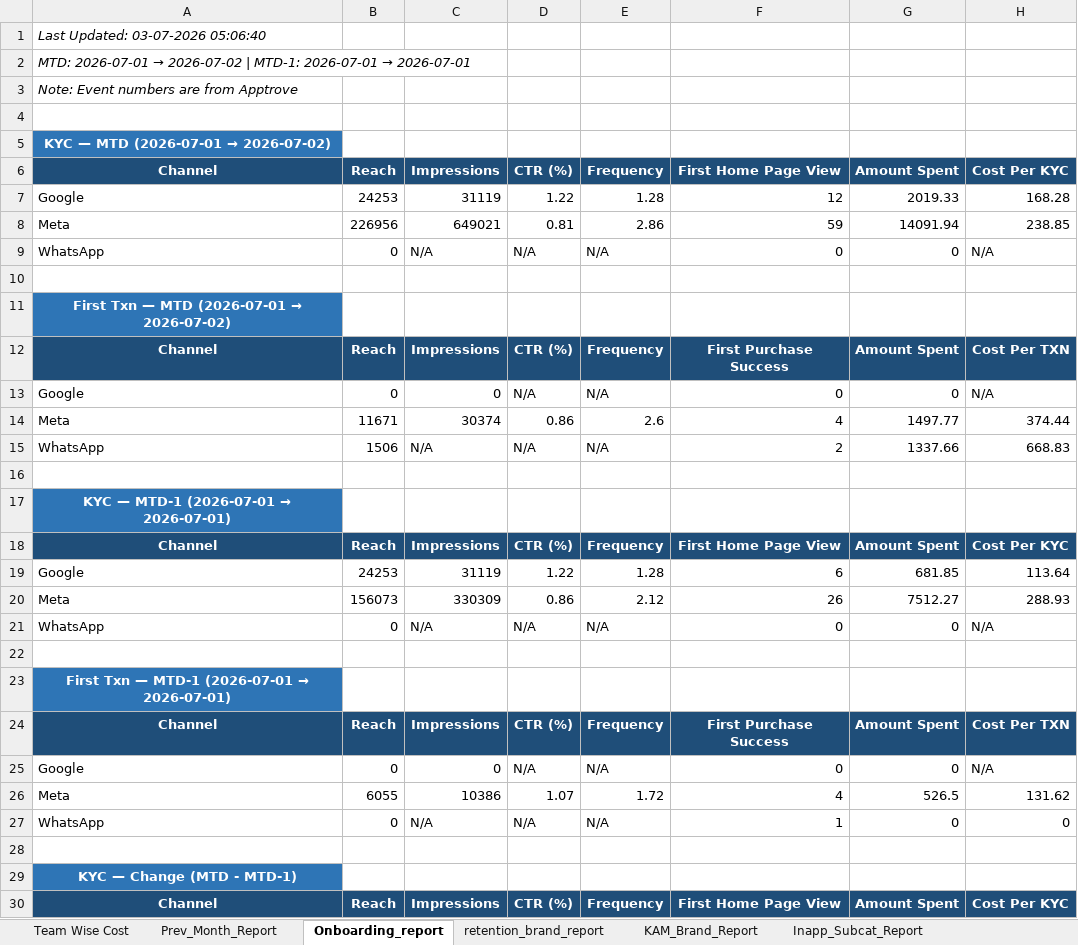
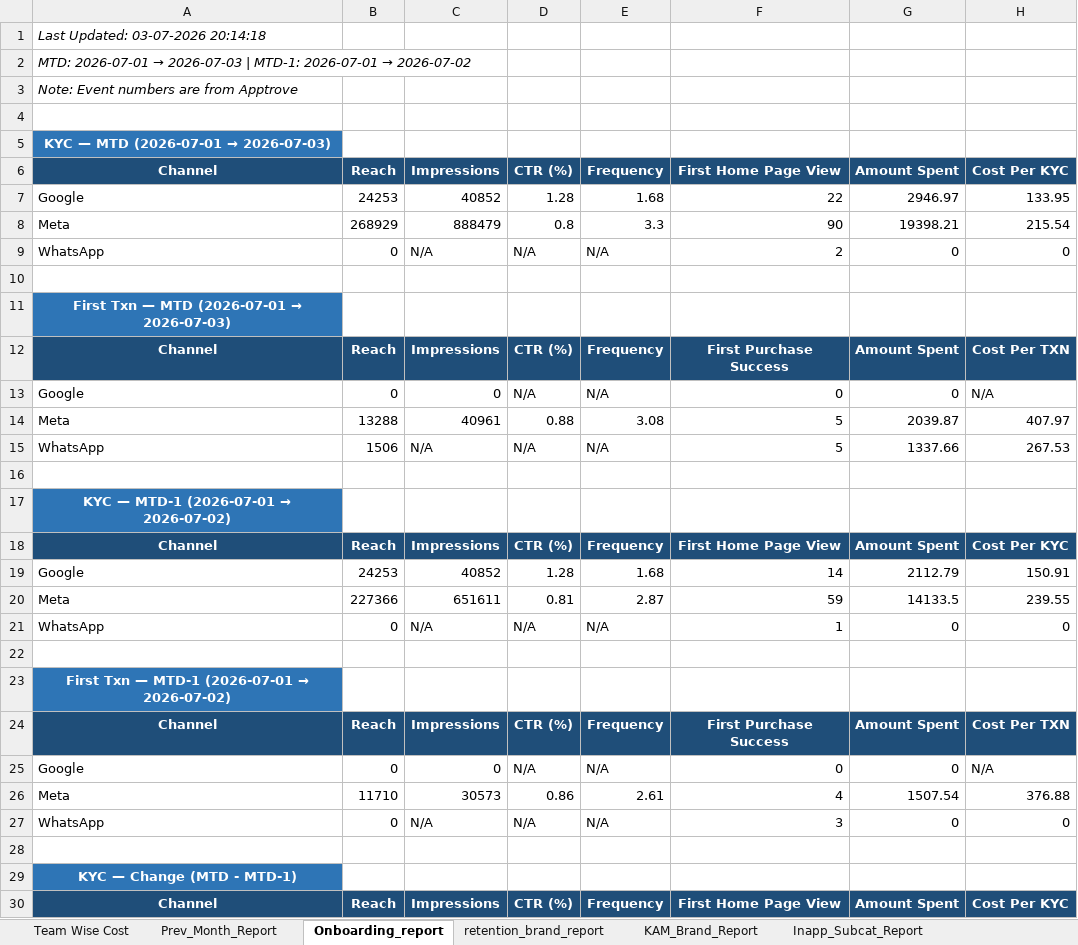
Before and after one commit to ankitbk-gm/auto_ads_report_bot, an Excel workbook: reports/Team Wise Cost.xlsx, sheet Onboarding_report, drawn as a sheet; only a part is shown; values as stored, in another font and other column widths than the file's, no borders; removed rows and columns are numbered as before the commit, all else as after; the diff covers the shown part only; the diff names each change by its address in the sheet, - before the commit and + after, or states it on an @@ line.

```diff
--- a/reports/Team Wise Cost.xlsx (sheet Onboarding_report)
+++ b/reports/Team Wise Cost.xlsx (sheet Onboarding_report)
-A1: Last Updated: 03-07-2026 05:06:40
+A1: Last Updated: 03-07-2026 20:14:18
@@ A2: …2026-07-01 → 2026-07-02 | MTD-1: 2026-07-01 → 2026-07-01 → …2026-07-01 → 2026-07-03 | MTD-1: 2026-07-01 → 2026-07-02 @@
@@ A5: KYC — MTD (2026-07-01 → 2026-07-02) → KYC — MTD (2026-07-01 → 2026-07-03) @@
-row 7: Google | 24253 | 31119 | 1.22 | 1.28 | 12 | 2019.33 | 168.28
-row 8: Meta | 226956 | 649021 | 0.81 | 2.86 | 59 | 14091.94 | 238.85
+row 7: Google | 24253 | 40852 | 1.28 | 1.68 | 22 | 2946.97 | 133.95
+row 8: Meta | 268929 | 888479 | 0.8 | 3.3 | 90 | 19398.21 | 215.54
-F9: 0
+F9: 2
-H9: N/A
+H9: 0
@@ A11: First Txn — MTD (2026-07-01 → 2026-07-02) → First Txn — MTD (2026-07-01 → 2026-07-03) @@
-row 14: Meta | 11671 | 30374 | 0.86 | 2.6 | 4 | 1497.77 | 374.44
+row 14: Meta | 13288 | 40961 | 0.88 | 3.08 | 5 | 2039.87 | 407.97
-F15: 2
+F15: 5
-H15: 668.83
+H15: 267.53
@@ A17: KYC — MTD-1 (2026-07-01 → 2026-07-01) → KYC — MTD-1 (2026-07-01 → 2026-07-02) @@
-row 19: Google | 24253 | 31119 | 1.22 | 1.28 | 6 | 681.85 | 113.64
-row 20: Meta | 156073 | 330309 | 0.86 | 2.12 | 26 | 7512.27 | 288.93
+row 19: Google | 24253 | 40852 | 1.28 | 1.68 | 14 | 2112.79 | 150.91
+row 20: Meta | 227366 | 651611 | 0.81 | 2.87 | 59 | 14133.5 | 239.55
-F21: 0
+F21: 1
-H21: N/A
+H21: 0
@@ A23: First Txn — MTD-1 (2026-07-01 → 2026-07-01) → First Txn — MTD-1 (2026-07-01 → 2026-07-02) @@
-row 26: Meta | 6055 | 10386 | 1.07 | 1.72 | 4 | 526.5 | 131.62
+row 26: Meta | 11710 | 30573 | 0.86 | 2.61 | 4 | 1507.54 | 376.88
-F27: 1
+F27: 3
```
Also changed, not shown: 2 added rows, 2 removed rows and 6 edited cells elsewhere in this sheet, sheet retention_brand_report, sheet Campaign_Performance_Report, sheet Team Wise Cost, sheet KAM_Brand_Report, sheet Inapp_Sale_Report, sheet Inapp_Subcat_Report, 1 more sheet.
